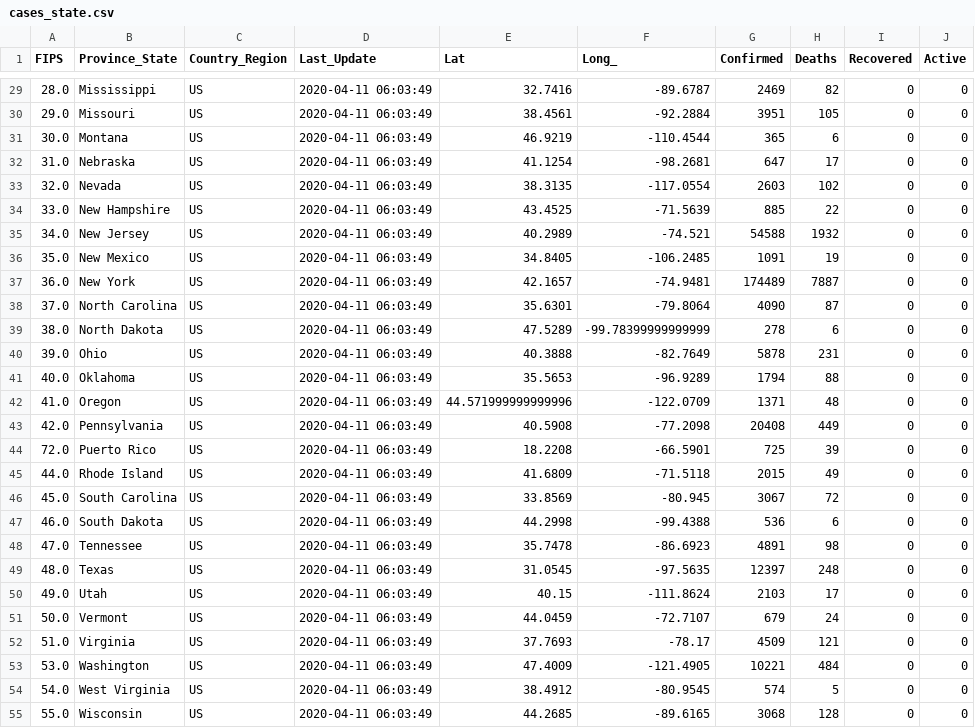
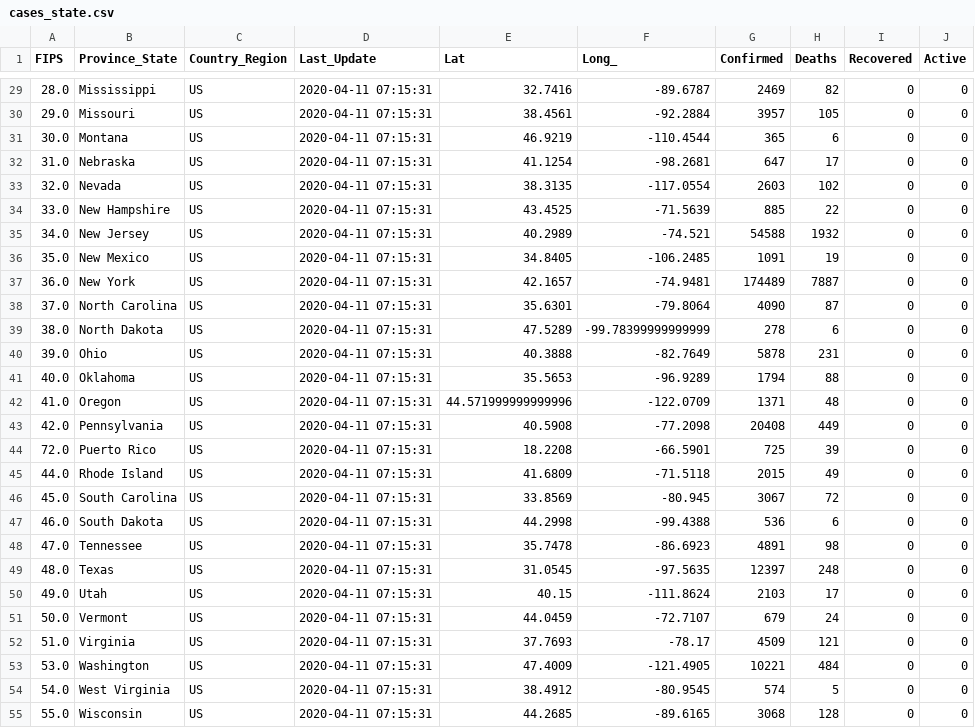
Before and after one commit to pablisco/virustrend, a CSV file: cache/cases_state.csv, drawn as a sheet; only a part is shown, gaps mark what is left out; the diff covers the shown part only.

```diff
--- a/cache/cases_state.csv
+++ b/cache/cases_state.csv
@@ -29,27 +29,27 @@ FIPS,Province_State,Country_Region,Last_Update,Lat,Long_,Confirmed,Deaths,Recove
-28.0,Mississippi,US,2020-04-11 06:03:49,32.7416,-89.6787,2469,82,0,0
-29.0,Missouri,US,2020-04-11 06:03:49,38.4561,-92.2884,3951,105,0,0
-30.0,Montana,US,2020-04-11 06:03:49,46.9219,-110.4544,365,6,0,0
-31.0,Nebraska,US,2020-04-11 06:03:49,41.1254,-98.2681,647,17,0,0
-32.0,Nevada,US,2020-04-11 06:03:49,38.3135,-117.0554,2603,102,0,0
-33.0,New Hampshire,US,2020-04-11 06:03:49,43.4525,-71.5639,885,22,0,0
-34.0,New Jersey,US,2020-04-11 06:03:49,40.2989,-74.521,54588,1932,0,0
-35.0,New Mexico,US,2020-04-11 06:03:49,34.8405,-106.2485,1091,19,0,0
-36.0,New York,US,2020-04-11 06:03:49,42.1657,-74.9481,174489,7887,0,0
-37.0,North Carolina,US,2020-04-11 06:03:49,35.6301,-79.8064,4090,87,0,0
-38.0,North Dakota,US,2020-04-11 06:03:49,47.5289,-99.78399999999999,278,6,0,0
-39.0,Ohio,US,2020-04-11 06:03:49,40.3888,-82.7649,5878,231,0,0
-40.0,Oklahoma,US,2020-04-11 06:03:49,35.5653,-96.9289,1794,88,0,0
-41.0,Oregon,US,2020-04-11 06:03:49,44.571999999999996,-122.0709,1371,48,0,0
-42.0,Pennsylvania,US,2020-04-11 06:03:49,40.5908,-77.2098,20408,449,0,0
-72.0,Puerto Rico,US,2020-04-11 06:03:49,18.2208,-66.5901,725,39,0,0
-44.0,Rhode Island,US,2020-04-11 06:03:49,41.6809,-71.5118,2015,49,0,0
-45.0,South Carolina,US,2020-04-11 06:03:49,33.8569,-80.945,3067,72,0,0
-46.0,South Dakota,US,2020-04-11 06:03:49,44.2998,-99.4388,536,6,0,0
-47.0,Tennessee,US,2020-04-11 06:03:49,35.7478,-86.6923,4891,98,0,0
-48.0,Texas,US,2020-04-11 06:03:49,31.0545,-97.5635,12397,248,0,0
-49.0,Utah,US,2020-04-11 06:03:49,40.15,-111.8624,2103,17,0,0
-50.0,Vermont,US,2020-04-11 06:03:49,44.0459,-72.7107,679,24,0,0
-51.0,Virginia,US,2020-04-11 06:03:49,37.7693,-78.17,4509,121,0,0
-53.0,Washington,US,2020-04-11 06:03:49,47.4009,-121.4905,10221,484,0,0
-54.0,West Virginia,US,2020-04-11 06:03:49,38.4912,-80.9545,574,5,0,0
-55.0,Wisconsin,US,2020-04-11 06:03:49,44.2685,-89.6165,3068,128,0,0
+28.0,Mississippi,US,2020-04-11 07:15:31,32.7416,-89.6787,2469,82,0,0
+29.0,Missouri,US,2020-04-11 07:15:31,38.4561,-92.2884,3957,105,0,0
+30.0,Montana,US,2020-04-11 07:15:31,46.9219,-110.4544,365,6,0,0
+31.0,Nebraska,US,2020-04-11 07:15:31,41.1254,-98.2681,647,17,0,0
+32.0,Nevada,US,2020-04-11 07:15:31,38.3135,-117.0554,2603,102,0,0
+33.0,New Hampshire,US,2020-04-11 07:15:31,43.4525,-71.5639,885,22,0,0
+34.0,New Jersey,US,2020-04-11 07:15:31,40.2989,-74.521,54588,1932,0,0
+35.0,New Mexico,US,2020-04-11 07:15:31,34.8405,-106.2485,1091,19,0,0
+36.0,New York,US,2020-04-11 07:15:31,42.1657,-74.9481,174489,7887,0,0
+37.0,North Carolina,US,2020-04-11 07:15:31,35.6301,-79.8064,4090,87,0,0
+38.0,North Dakota,US,2020-04-11 07:15:31,47.5289,-99.78399999999999,278,6,0,0
+39.0,Ohio,US,2020-04-11 07:15:31,40.3888,-82.7649,5878,231,0,0
+40.0,Oklahoma,US,2020-04-11 07:15:31,35.5653,-96.9289,1794,88,0,0
+41.0,Oregon,US,2020-04-11 07:15:31,44.571999999999996,-122.0709,1371,48,0,0
+42.0,Pennsylvania,US,2020-04-11 07:15:31,40.5908,-77.2098,20408,449,0,0
+72.0,Puerto Rico,US,2020-04-11 07:15:31,18.2208,-66.5901,725,39,0,0
+44.0,Rhode Island,US,2020-04-11 07:15:31,41.6809,-71.5118,2015,49,0,0
+45.0,South Carolina,US,2020-04-11 07:15:31,33.8569,-80.945,3067,72,0,0
+46.0,South Dakota,US,2020-04-11 07:15:31,44.2998,-99.4388,536,6,0,0
+47.0,Tennessee,US,2020-04-11 07:15:31,35.7478,-86.6923,4891,98,0,0
+48.0,Texas,US,2020-04-11 07:15:31,31.0545,-97.5635,12397,248,0,0
+49.0,Utah,US,2020-04-11 07:15:31,40.15,-111.8624,2103,17,0,0
+50.0,Vermont,US,2020-04-11 07:15:31,44.0459,-72.7107,679,24,0,0
+51.0,Virginia,US,2020-04-11 07:15:31,37.7693,-78.17,4509,121,0,0
+53.0,Washington,US,2020-04-11 07:15:31,47.4009,-121.4905,10221,484,0,0
+54.0,West Virginia,US,2020-04-11 07:15:31,38.4912,-80.9545,574,5,0,0
+55.0,Wisconsin,US,2020-04-11 07:15:31,44.2685,-89.6165,3068,128,0,0
```
Also changed, not shown: 35 edited cells elsewhere in this file, cache/cases.csv, cache/cases_country.csv, 24 other files.
